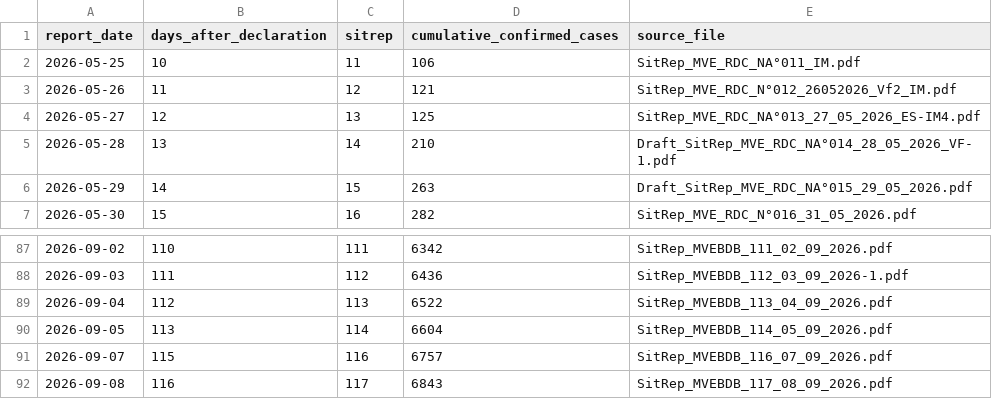
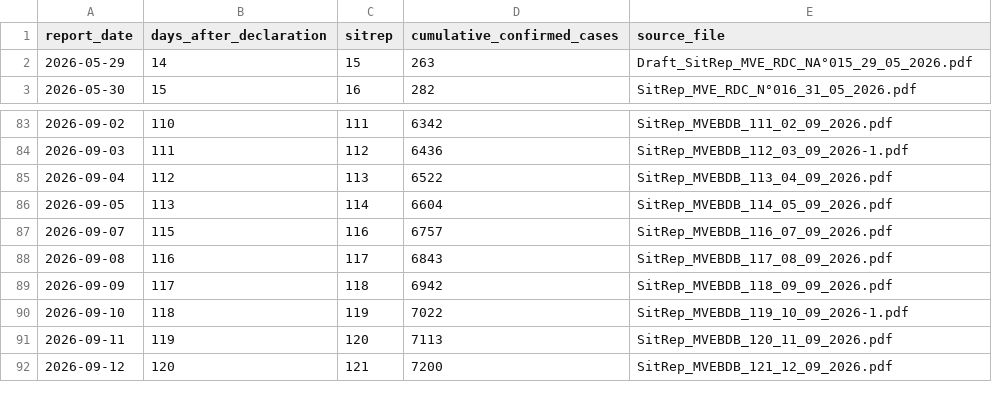
Before and after one commit to aiclinicalmentor-sketch/furiousdoctors, a CSV file: public/assets/bundibugyo/sitrep_cumulative_cases_nyt_scale_extended.csv, drawn as a sheet; only a part is shown, gaps mark what is left out; removed rows and columns are numbered as before the commit, all else as after; the diff names each change by its address in the sheet, - before the commit and + after, or states it on an @@ line.

```diff
--- a/public/assets/bundibugyo/sitrep_cumulative_cases_nyt_scale_extended.csv
+++ b/public/assets/bundibugyo/sitrep_cumulative_cases_nyt_scale_extended.csv
-row 2: 2026-05-25 | 10 | 11 | 106 | SitRep_MVE_RDC_NA°011_IM.pdf
-row 3: 2026-05-26 | 11 | 12 | 121 | SitRep_MVE_RDC_N°012_26052026_Vf2_IM.pdf
-row 4: 2026-05-27 | 12 | 13 | 125 | SitRep_MVE_RDC_NA°013_27_05_2026_ES-IM4.pdf
-row 5: 2026-05-28 | 13 | 14 | 210 | Draft_SitRep_MVE_RDC_NA°014_28_05_2026_VF-1.pdf
+row 89: 2026-09-09 | 117 | 118 | 6942 | SitRep_MVEBDB_118_09_09_2026.pdf
+row 90: 2026-09-10 | 118 | 119 | 7022 | SitRep_MVEBDB_119_10_09_2026-1.pdf
+row 91: 2026-09-11 | 119 | 120 | 7113 | SitRep_MVEBDB_120_11_09_2026.pdf
+row 92: 2026-09-12 | 120 | 121 | 7200 | SitRep_MVEBDB_121_12_09_2026.pdf
```
Also changed, not shown: 6 other files.
